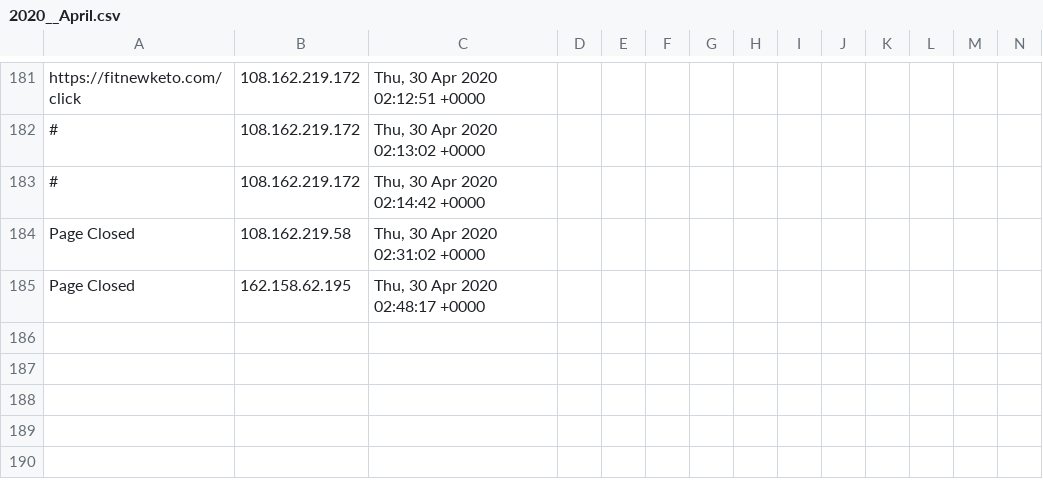
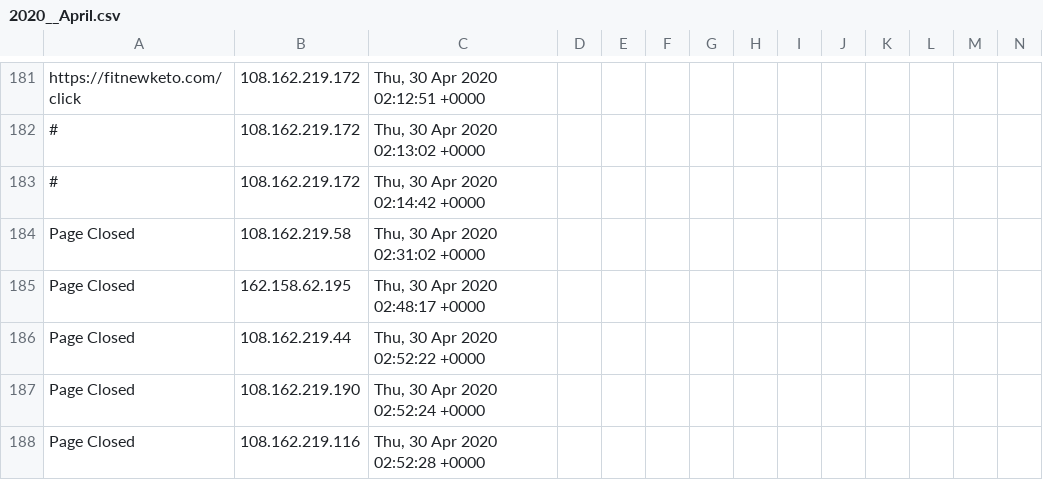
Before and after one commit to runacode/kelleylawfirms.com, a CSV file: logs/2020__April.csv, drawn as a sheet; only a part is shown, gaps mark what is left out; rows hold the shown columns only; the diff names each change by its address in the sheet, - before the commit and + after, or states it on an @@ line.

Commit message:
Site Editor Update

```diff
--- a/logs/2020__April.csv
+++ b/logs/2020__April.csv
+row 186: Page Closed | 108.162.219.44 | Thu, 30 Apr 2020 02:52:22 +0000
+row 187: Page Closed | 108.162.219.190 | Thu, 30 Apr 2020 02:52:24 +0000
+row 188: Page Closed | 108.162.219.116 | Thu, 30 Apr 2020 02:52:28 +0000
```
